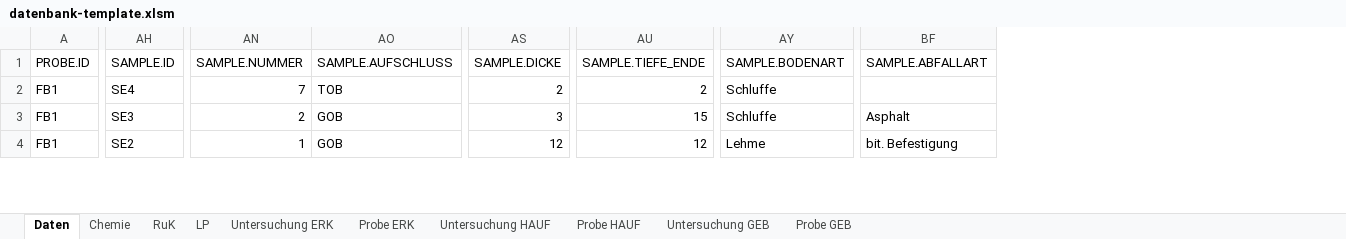
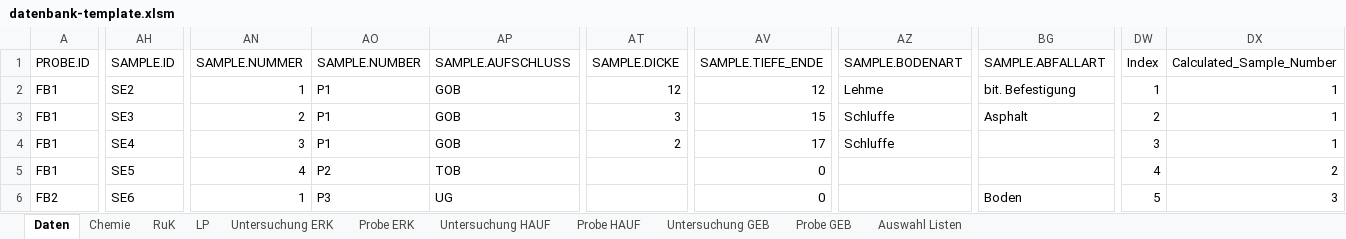
Before and after one commit to mkuenzl/sbt-generator, an Excel workbook: resources/datenbank-template.xlsm, sheet Daten, drawn as a sheet; only a part is shown, gaps mark what is left out; values as stored, in another font and other column widths than the file's, no borders; table styles not drawn; addresses are those after the commit; rows hold the shown columns only; the diff covers the shown part only; the diff names each change by its address in the sheet, - before the commit and + after, or states it on an @@ line.

```diff
--- a/resources/datenbank-template.xlsm (sheet Daten)
+++ b/resources/datenbank-template.xlsm (sheet Daten)
@@ sheet tab unhidden: Auswahl Listen @@
+column AO (SAMPLE.NUMBER), rows 2-3: P1 | P1; row 5: P2
+column DW (Index), rows 2-3: 1 | 2; row 5: 4
+column DX (Calculated_Sample_Number), rows 2-3: 1 | 1; row 5: 2
-AH2 (SAMPLE.ID): SE4
+AH2 (SAMPLE.ID): SE2
-AN2 (SAMPLE.NUMMER): 7
+AN2 (SAMPLE.NUMMER): 1
-AP2 (SAMPLE.AUFSCHLUSS): TOB
+AP2 (SAMPLE.AUFSCHLUSS): GOB
-AT2 (SAMPLE.DICKE): 2
+AT2 (SAMPLE.DICKE): 12
-AV2 (SAMPLE.TIEFE_ENDE): 2
+AV2 (SAMPLE.TIEFE_ENDE): 12
-AZ2 (SAMPLE.BODENART): Schluffe
+AZ2 (SAMPLE.BODENART): Lehme
-BG2 (SAMPLE.ABFALLART): (empty)
+BG2 (SAMPLE.ABFALLART): bit. Befestigung
+row 4: FB1 | SE4 | 3 | P1 | GOB | 2 | 17 | Schluffe |  | 3 | 1
-AH5 (SAMPLE.ID): SE2
+AH5 (SAMPLE.ID): SE5
-AN5 (SAMPLE.NUMMER): 1
+AN5 (SAMPLE.NUMMER): 4
-AP5 (SAMPLE.AUFSCHLUSS): GOB
+AP5 (SAMPLE.AUFSCHLUSS): TOB
-AT5 (SAMPLE.DICKE): 12
+AT5 (SAMPLE.DICKE): (empty)
-AV5 (SAMPLE.TIEFE_ENDE): 12
+AV5 (SAMPLE.TIEFE_ENDE): 0
-AZ5 (SAMPLE.BODENART): Lehme
+AZ5 (SAMPLE.BODENART): (empty)
-BG5 (SAMPLE.ABFALLART): bit. Befestigung
+BG5 (SAMPLE.ABFALLART): (empty)
+row 6: FB2 | SE6 | 1 | P3 | UG |  | 0 |  | Boden | 5 | 3
```
Also changed, not shown: 3 added rows, 2 removed rows, 2 moved rows and 70 edited cells elsewhere in this sheet, sheet Probe ERK, sheet Untersuchung HAUF, sheet Untersuchung GEB, hidden cells, charts or pictures, tests-resources/input/excel/excel-template-test.xlsx, 6 other files.
